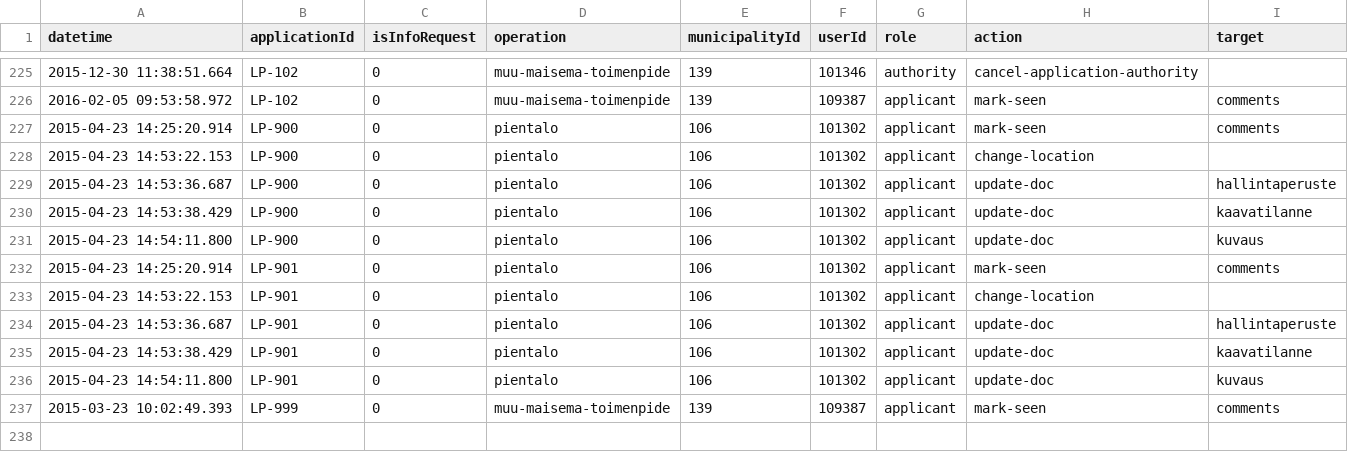
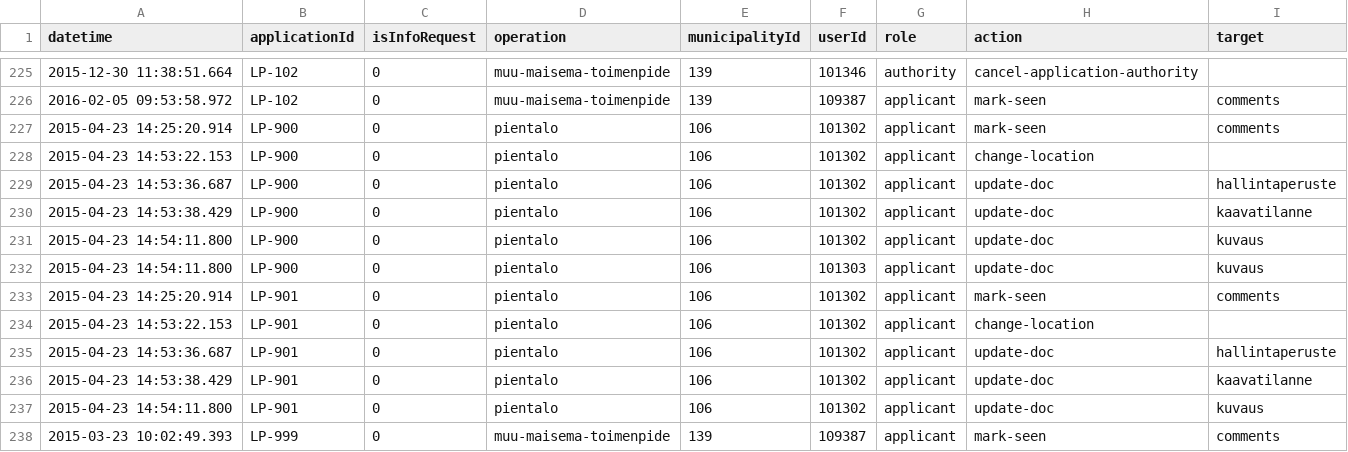
Before and after one commit to timole/sopernovus, a CSV file: data/lupapiste-usage-test.csv, drawn as a sheet; only a part is shown, gaps mark what is left out; the diff names each change by its address in the sheet, - before the commit and + after, or states it on an @@ line.

Commit message:
User info to applications

```diff
--- a/data/lupapiste-usage-test.csv
+++ b/data/lupapiste-usage-test.csv
+row 232: 2015-04-23 14:54:11.800 | LP-900 | 0 | pientalo | 106 | 101303 | applicant | update-doc | kuvaus
```
Also changed, not shown: 2 other files.
